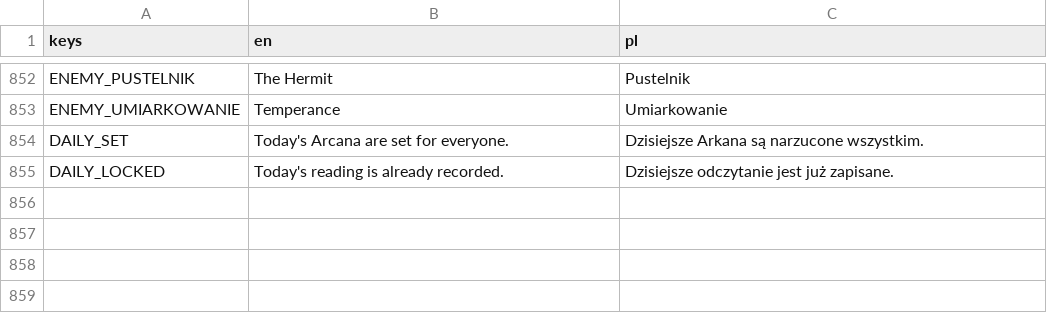
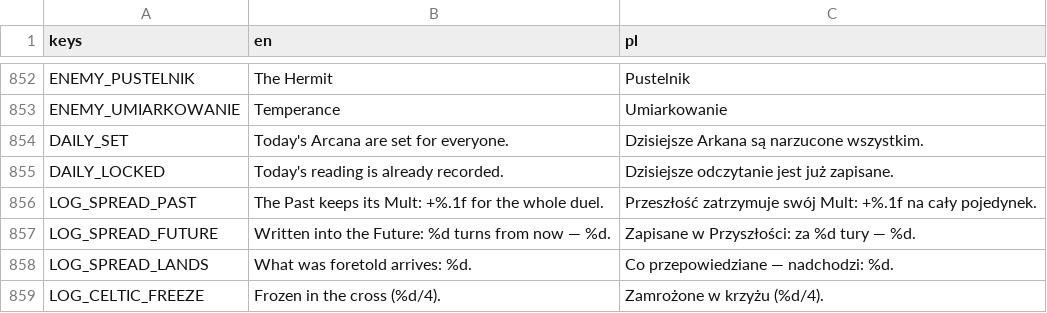
Before and after one commit to actionjacks/Parallaxa_card, a CSV file: data/locale/ui.csv, drawn as a sheet; only a part is shown, gaps mark what is left out.

```diff
--- a/data/locale/ui.csv
+++ b/data/locale/ui.csv
@@ -855 +855,5 @@ DAILY_SET,Today's Arcana are set for everyone.,Dzisiejsze Arkana są narzucone w
 DAILY_LOCKED,Today's reading is already recorded.,Dzisiejsze odczytanie jest już zapisane.
+LOG_SPREAD_PAST,The Past keeps its Mult: +%.1f for the whole duel.,Przeszłość zatrzymuje swój Mult: +%.1f na cały pojedynek.
+LOG_SPREAD_FUTURE,Written into the Future: %d turns from now — %d.,Zapisane w Przyszłości: za %d tury — %d.
+LOG_SPREAD_LANDS,What was foretold arrives: %d.,Co przepowiedziane — nadchodzi: %d.
+LOG_CELTIC_FREEZE,Frozen in the cross (%d/4).,Zamrożone w krzyżu (%d/4).
```
Also changed, not shown: 18 other files.
